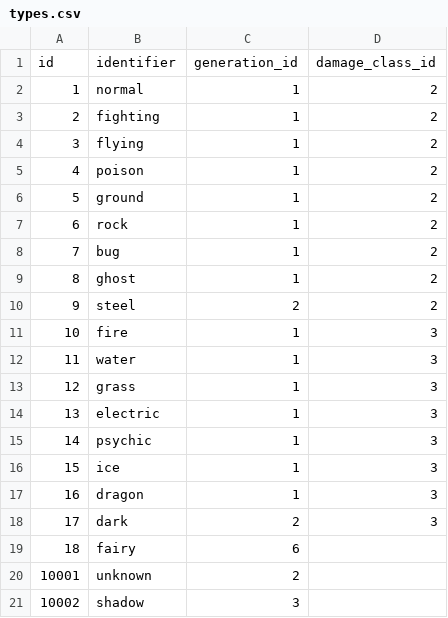
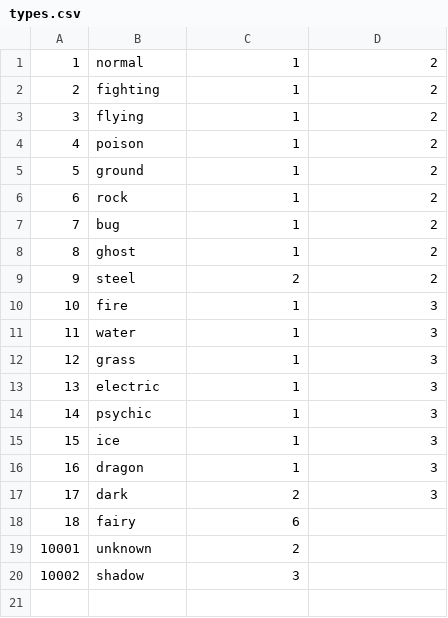
Before and after one commit to raytraina/pokeseepokedo, a CSV file: seed_data/csv/types.csv, drawn as a sheet; the diff names each change by its address in the sheet, - before the commit and + after, or states it on an @@ line.

```diff
--- a/seed_data/csv/types.csv
+++ b/seed_data/csv/types.csv
-row 1: id | identifier | generation_id | damage_class_id
```
Also changed, not shown: seed_data/csv/pokemon.csv, seed_data/csv/pokemon_types.csv, 37 other files.
